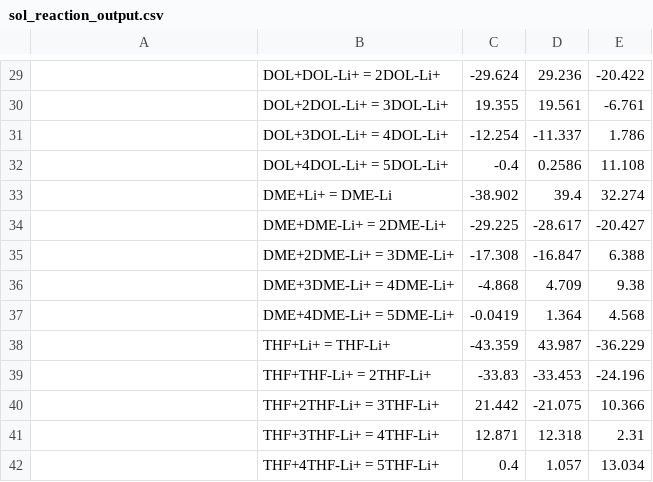
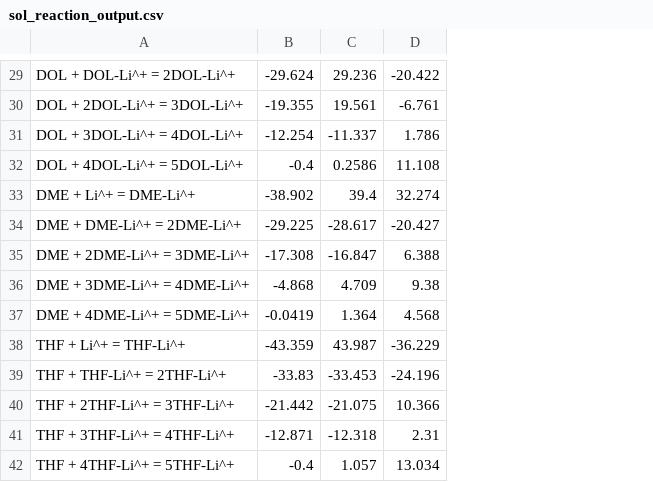
Before and after one commit to ChitandaErumanga/evals, a CSV file: uni-finder/answer/sol_reaction_output.csv, drawn as a sheet; only a part is shown, gaps mark what is left out; removed rows and columns are numbered as before the commit, all else as after; the diff covers the shown part only; the diff names each change by its address in the sheet, - before the commit and + after, or states it on an @@ line.

```diff
--- a/uni-finder/answer/sol_reaction_output.csv
+++ b/uni-finder/answer/sol_reaction_output.csv
-column B, rows 29-40: DOL+DOL-Li+ = 2DOL-Li+ | DOL+2DOL-Li+ = 3DOL-Li+ | DOL+3DOL-Li+ = 4DOL-Li+ | DOL+4DOL-Li+ = 5DOL-Li+ | DME+Li+ = DME-Li | DME+DME-Li+ = 2DME-Li+ | DME+2DME-Li+ = 3DME-Li+ | DME+3DME-Li+ = 4DME-Li+ | DME+4DME-Li+ = 5DME-Li+ | THF+Li+ = THF-Li+ | THF+THF-Li+ = 2THF-Li+ | THF+2THF-Li+ = 3THF-Li+
-A29: (empty)
+A29: DOL + DOL-Li^+ = 2DOL-Li^+
-A30: (empty)
+A30: DOL + 2DOL-Li^+ = 3DOL-Li^+
-B30: 19.355
+B30: -19.355
-A31: (empty)
+A31: DOL + 3DOL-Li^+ = 4DOL-Li^+
-A32: (empty)
+A32: DOL + 4DOL-Li^+ = 5DOL-Li^+
-A33: (empty)
+A33: DME + Li^+ = DME-Li^+
-A34: (empty)
+A34: DME + DME-Li^+ = 2DME-Li^+
-A35: (empty)
+A35: DME + 2DME-Li^+ = 3DME-Li^+
-A36: (empty)
+A36: DME + 3DME-Li^+ = 4DME-Li^+
-A37: (empty)
+A37: DME + 4DME-Li^+ = 5DME-Li^+
-A38: (empty)
+A38: THF + Li^+ = THF-Li^+
-A39: (empty)
+A39: THF + THF-Li^+ = 2THF-Li^+
-A40: (empty)
+A40: THF + 2THF-Li^+ = 3THF-Li^+
-B40: 21.442
+B40: -21.442
-row 41:  | THF+3THF-Li+ = 4THF-Li+ | 12.871 | 12.318 | 2.31
-row 42:  | THF+4THF-Li+ = 5THF-Li+ | 0.4 | 1.057 | 13.034
+row 41: THF + 3THF-Li^+ = 4THF-Li^+ | -12.871 | -12.318 | 2.31
+row 42: THF + 4THF-Li^+ = 5THF-Li^+ | -0.4 | 1.057 | 13.034
```
Also changed, not shown: 3 added rows, 3 removed rows and 24 edited cells elsewhere in this file, examples/temp.csv, uni-finder/answer/largest_sol2_output.csv, 47 other files.
